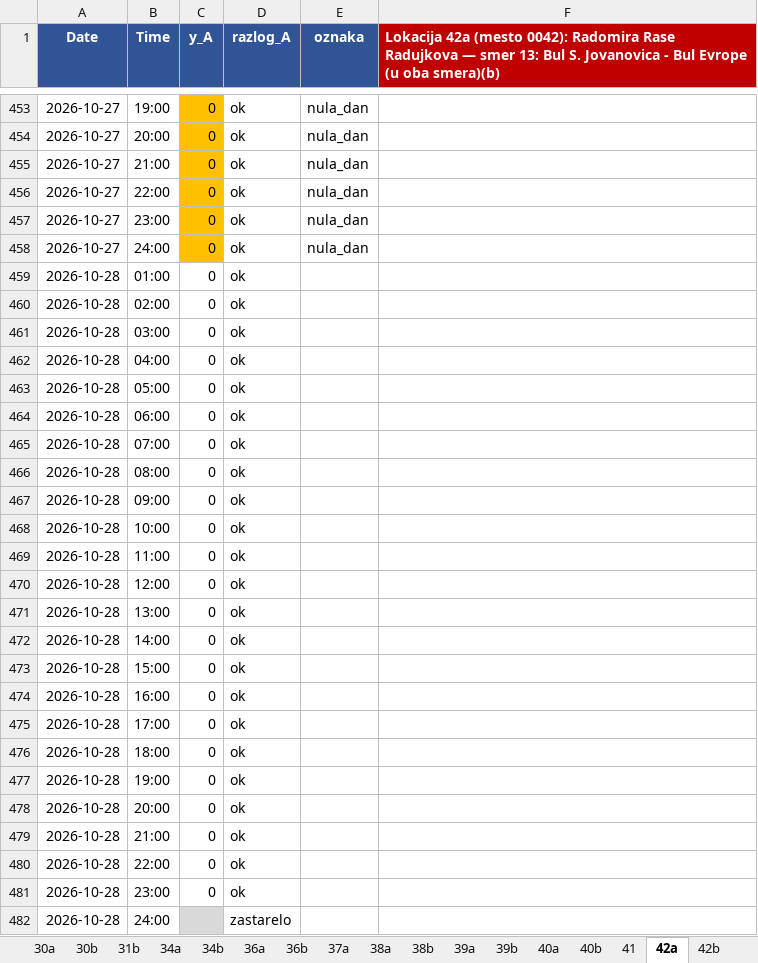
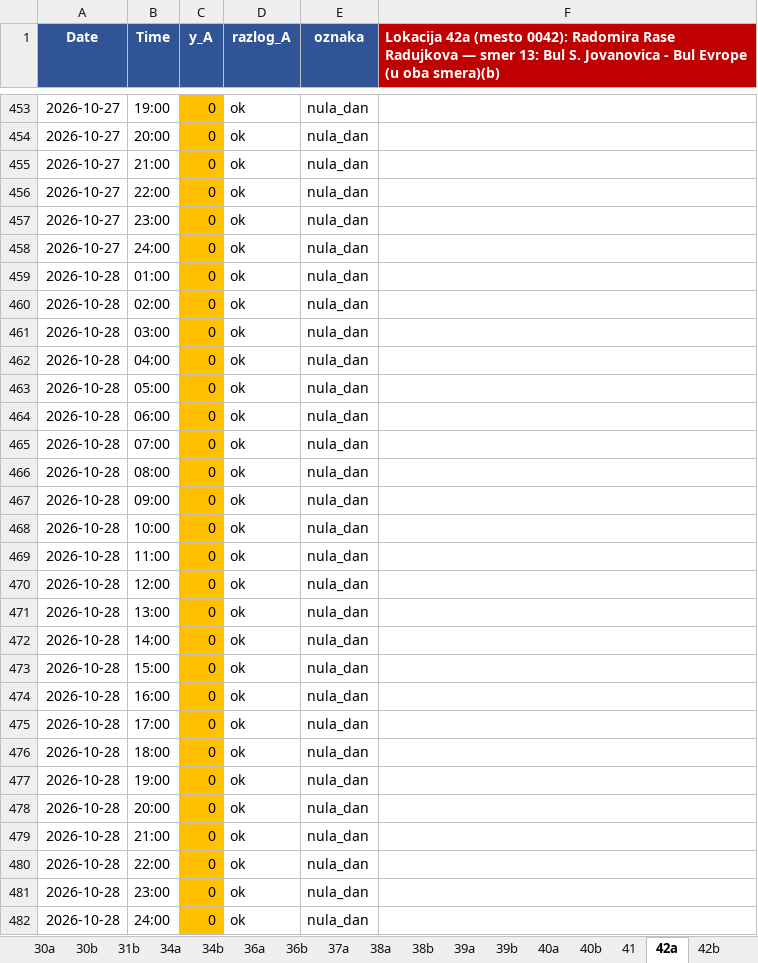
Before and after one commit to vijukM/ns-bike-data, an Excel workbook: podaci/biciklisti/excel/bicikli_2026-10.xlsx, sheet 42a, drawn as a sheet; only a part is shown, gaps mark what is left out; values as stored, in another font and other column widths than the file's, no borders; conditional formats not drawn; the diff names each change by its address in the sheet, - before the commit and + after, or states it on an @@ line.

```diff
--- a/podaci/biciklisti/excel/bicikli_2026-10.xlsx (sheet 42a)
+++ b/podaci/biciklisti/excel/bicikli_2026-10.xlsx (sheet 42a)
-C459:C481 fill: none
+C459:C481 fill: #FFC000
-E459:E482 (oznaka): (empty)
+E459:E482 (oznaka): nula_dan
-C482 (y_A): (empty)
+C482 (y_A): 0
-C482 fill: #D9D9D9
+C482 fill: #FFC000
-D482 (razlog_A): zastarelo
+D482 (razlog_A): ok
```
Also changed, not shown: sheet 49b, sheet 26, sheet 51a, sheet 40b, sheet 47, sheet 46a, 39 more sheets, 12 other files.
